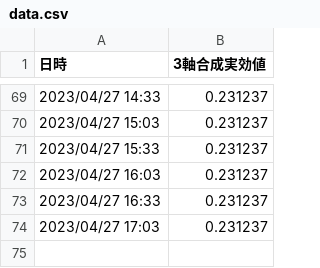
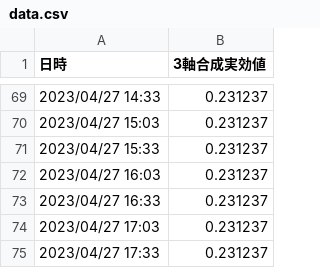
Before and after one commit to tanaka-aoi/streamlit_vibration_app, a CSV file: data/data.csv, drawn as a sheet; only a part is shown, gaps mark what is left out.

Commit message:
auto commit

```diff
--- a/data/data.csv
+++ b/data/data.csv
@@ -74 +74,2 @@
 2023/04/27 17:03,0.231237
+2023/04/27 17:33,0.231237
```
